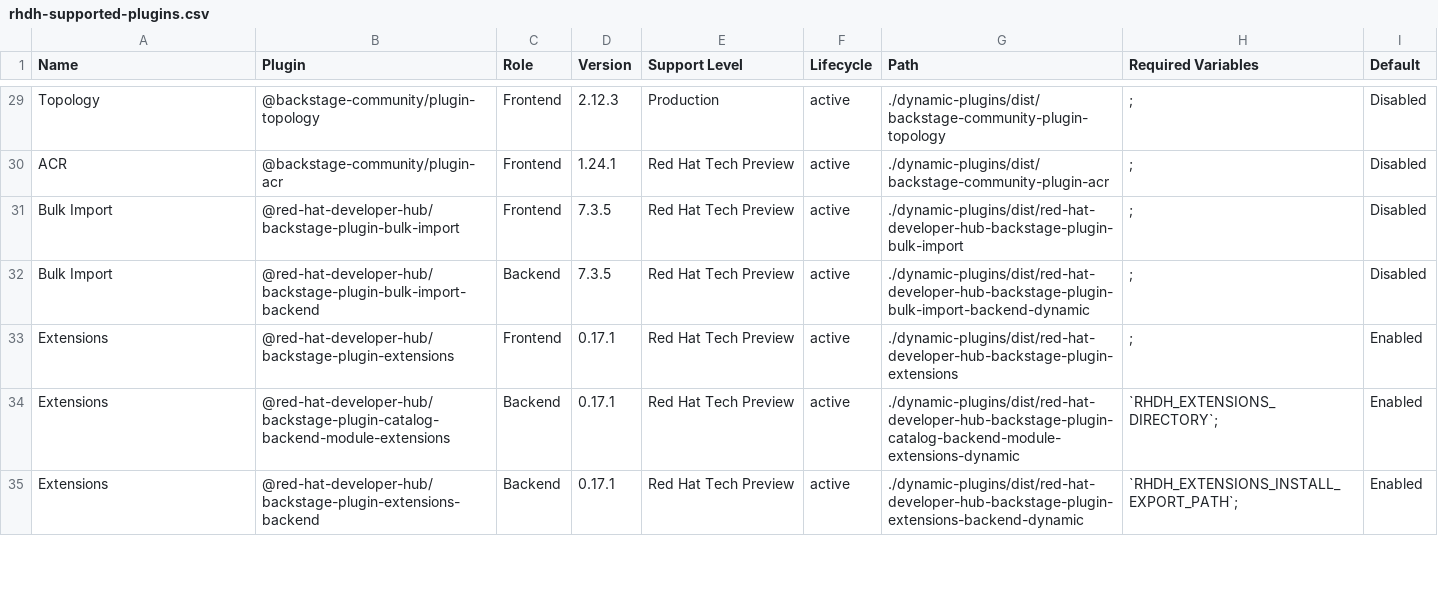
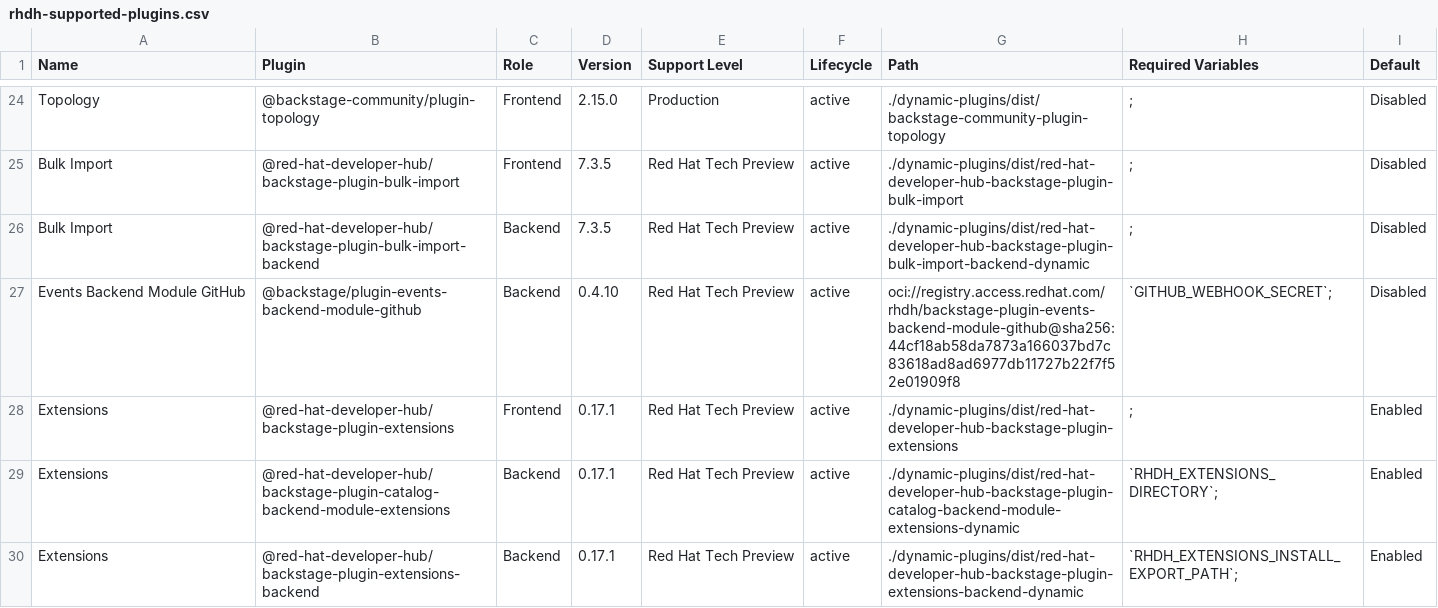
Before and after one commit to kadel/red-hat-developers-documentation-rhdh, a CSV file: modules/extend_dynamic-plugins-reference/rhdh-supported-plugins.csv, drawn as a sheet; only a part is shown, gaps mark what is left out; the diff covers the shown part only.

```diff
--- a/modules/extend_dynamic-plugins-reference/rhdh-supported-plugins.csv
+++ b/modules/extend_dynamic-plugins-reference/rhdh-supported-plugins.csv
@@ -29,5 +24,5 @@
-"Topology","@backstage-community/plugin-topology","Frontend","2.12.3","Production","active","./dynamic-plugins/dist/backstage-community-plugin-topology",";","Disabled"
-"ACR","@backstage-community/plugin-acr","Frontend","1.24.1","Red Hat Tech Preview","active","./dynamic-plugins/dist/backstage-community-plugin-acr",";","Disabled"
+"Topology","@backstage-community/plugin-topology","Frontend","2.15.0","Production","active","./dynamic-plugins/dist/backstage-community-plugin-topology",";","Disabled"
 "Bulk Import","@red-hat-developer-hub/backstage-plugin-bulk-import","Frontend","7.3.5","Red Hat Tech Preview","active","./dynamic-plugins/dist/red-hat-developer-hub-backstage-plugin-bulk-import",";","Disabled"
 "Bulk Import","@red-hat-developer-hub/backstage-plugin-bulk-import-backend","Backend","7.3.5","Red Hat Tech Preview","active","./dynamic-plugins/dist/red-hat-developer-hub-backstage-plugin-bulk-import-backend-dynamic",";","Disabled"
+"Events Backend Module GitHub","@backstage/plugin-events-backend-module-github","Backend","0.4.10","Red Hat Tech Preview","active","oci://registry.access.redhat.com/rhdh/backstage-plugin-events-backend-module-github@sha256:44cf18ab58da7873a166037bd7c83618ad8ad6977db11727b22f7f52e01909f8","`GITHUB_WEBHOOK_SECRET`;","Disabled"
 "Extensions","@red-hat-developer-hub/backstage-plugin-extensions","Frontend","0.17.1","Red Hat Tech Preview","active","./dynamic-plugins/dist/red-hat-developer-hub-backstage-plugin-extensions",";","Enabled"
```
Also changed, not shown: 5 removed rows and 24 edited cells elsewhere in this file, 4 other files.
